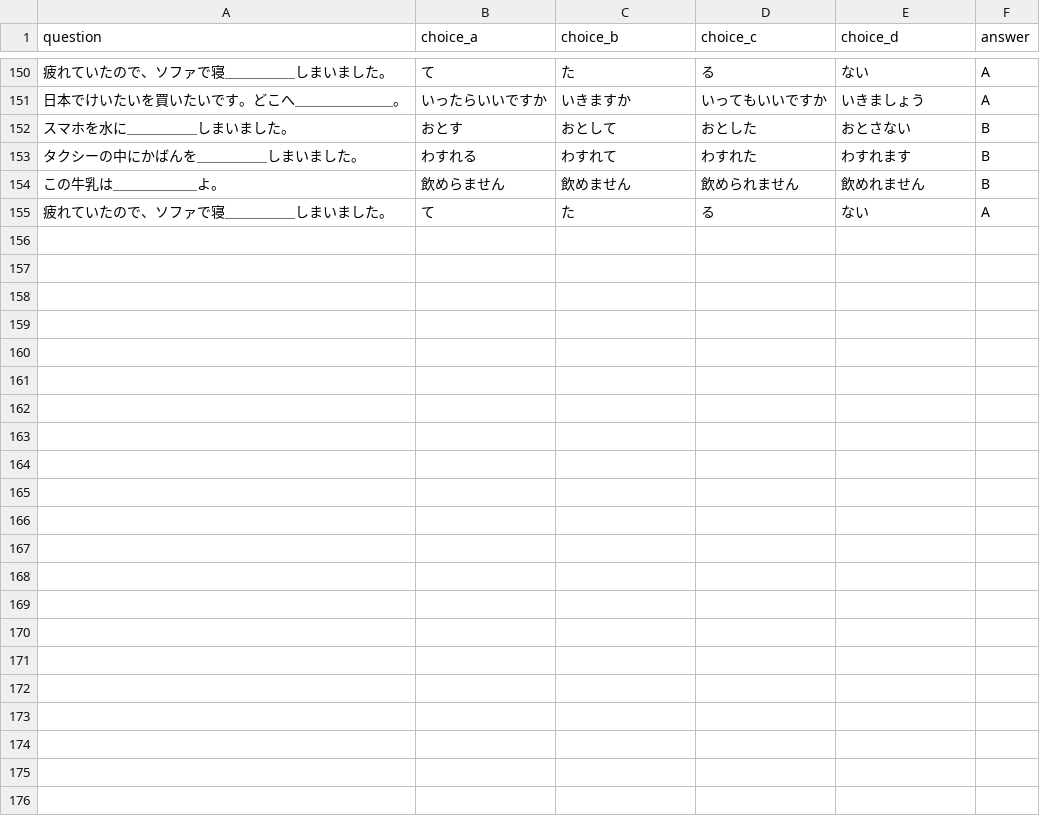
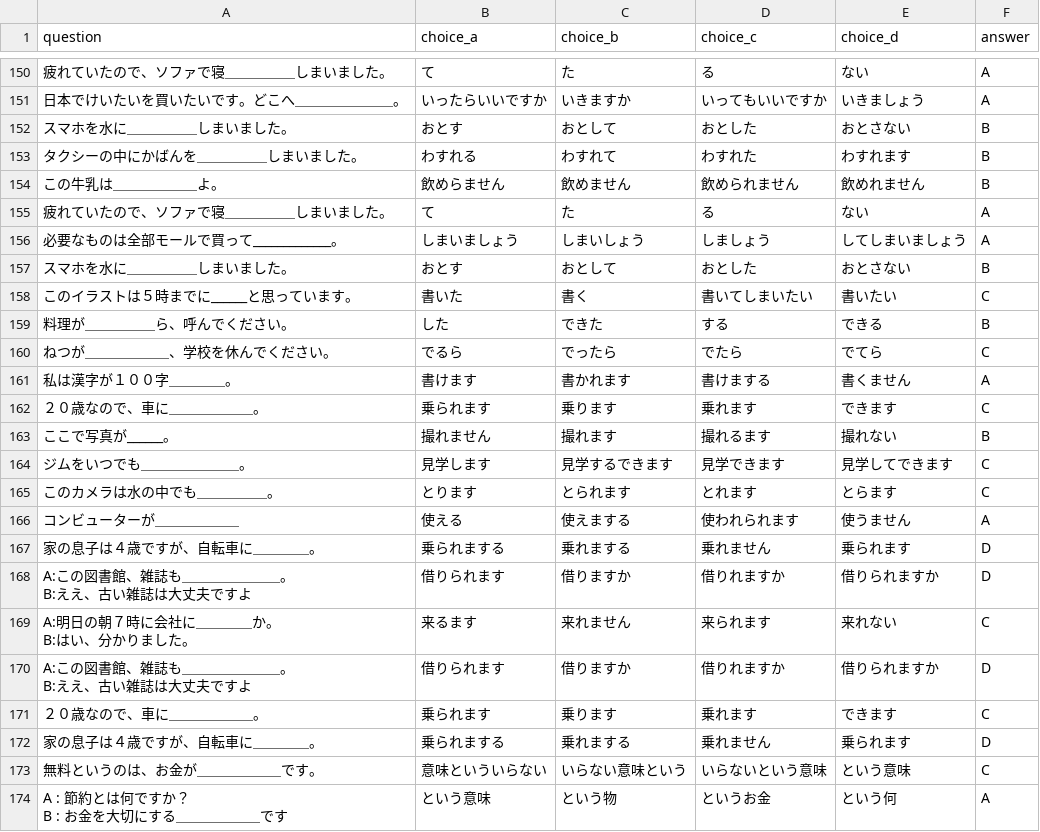
Before and after one commit to oo0speed0oo/Quiz_Marker, a CSV file: data/wrong_answers.csv, drawn as a sheet; only a part is shown, gaps mark what is left out; ↵ is a line break in a cell; the diff covers the shown part only; the diff names each change by its address in the sheet, - before the commit and + after, or states it on an @@ line.

```diff
--- a/data/wrong_answers.csv
+++ b/data/wrong_answers.csv
+row 156: 必要なものは全部モールで買って_____________。 | しまいましょう | しまいしょう | しましょう | してしまいましょう | A
+row 157: スマホを水に＿＿＿＿＿しまいました。 | おとす | おとして | おとした | おとさない | B
+row 158: このイラストは５時までに______と思っています。 | 書いた | 書く | 書いてしまいたい | 書いたい | C
+row 159: 料理が＿＿＿＿＿ら、呼んでください。 | した | できた | する | できる | B
+row 160: ねつが＿＿＿＿＿＿、学校を休んでください。 | でるら | でったら | でたら | でてら | C
+row 161: 私は漢字が１００字＿＿＿＿。 | 書けます | 書かれます | 書けまする | 書くません | A
+row 162: ２０歳なので、車に＿＿＿＿＿＿。 | 乗られます | 乗ります | 乗れます | できます | C
+row 163: ここで写真が______。 | 撮れません | 撮れます | 撮れるます | 撮れない | B
+row 164: ジムをいつでも＿＿＿＿＿＿＿。 | 見学します | 見学するできます | 見学できます | 見学してできます | C
+row 165: このカメラは水の中でも＿＿＿＿＿。 | とります | とられます | とれます | とらます | C
+row 166: コンビューターが＿＿＿＿＿＿ | 使える | 使えまする | 使われられます | 使うません | A
+row 167: 家の息子は４歳ですが、自転車に＿＿＿＿。 | 乗られまする | 乗れまする | 乗れません | 乗られます | D
+row 168: A:この図書館、雑誌も＿＿＿＿＿＿＿。 ↵ B:ええ、古い雑誌は大丈夫ですよ | 借りられます | 借りますか | 借りれますか | 借りられますか | D
+row 169: A:明日の朝７時に会社に＿＿＿＿か。 ↵ B:はい、分かりました。 | 来るます | 来れません | 来られます | 来れない | C
+row 170: A:この図書館、雑誌も＿＿＿＿＿＿＿。 ↵ B:ええ、古い雑誌は大丈夫ですよ | 借りられます | 借りますか | 借りれますか | 借りられますか | D
+row 171: ２０歳なので、車に＿＿＿＿＿＿。 | 乗られます | 乗ります | 乗れます | できます | C
+row 172: 家の息子は４歳ですが、自転車に＿＿＿＿。 | 乗られまする | 乗れまする | 乗れません | 乗られます | D
+row 173: 無料というのは、お金が＿＿＿＿＿＿です。 | 意味といういらない | いらない意味という | いらないという意味 | という意味 | C
+row 174: A : 節約とは何ですか？ ↵ B : お金を大切にする＿＿＿＿＿＿です | という意味 | という物 | というお金 | という何 | A
```
Also changed, not shown: 10 added rows elsewhere in this file, data/N4_Grammar_Questions.csv, quiz_scores.csv.
